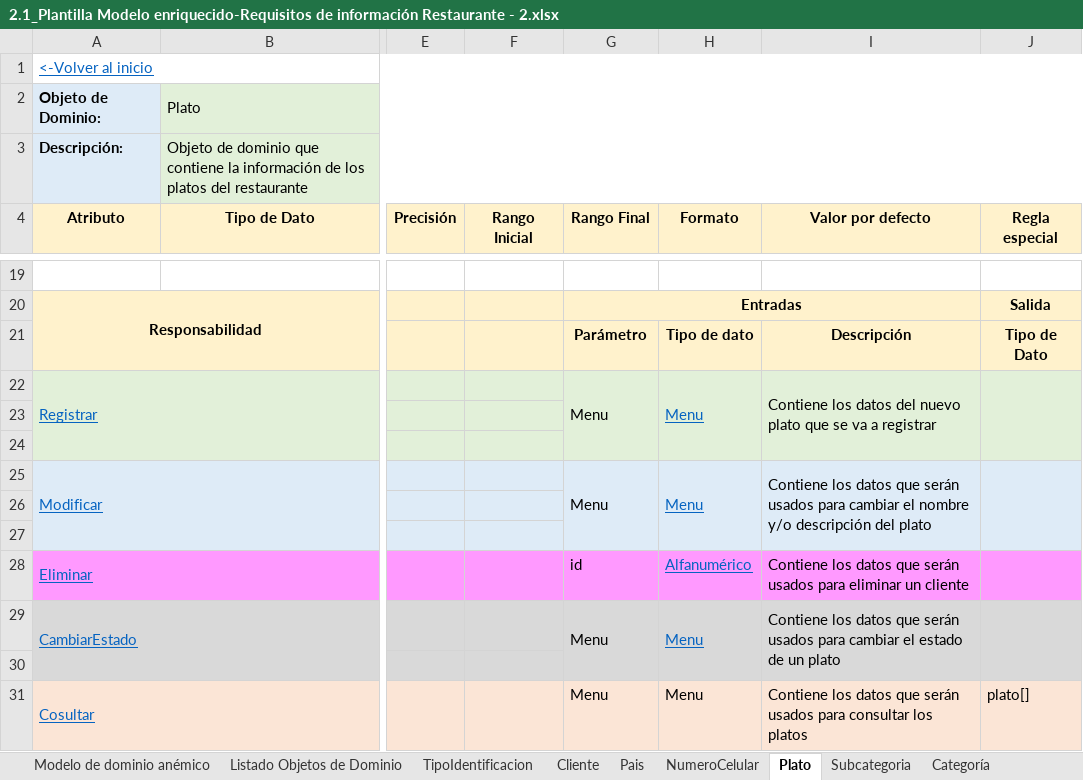
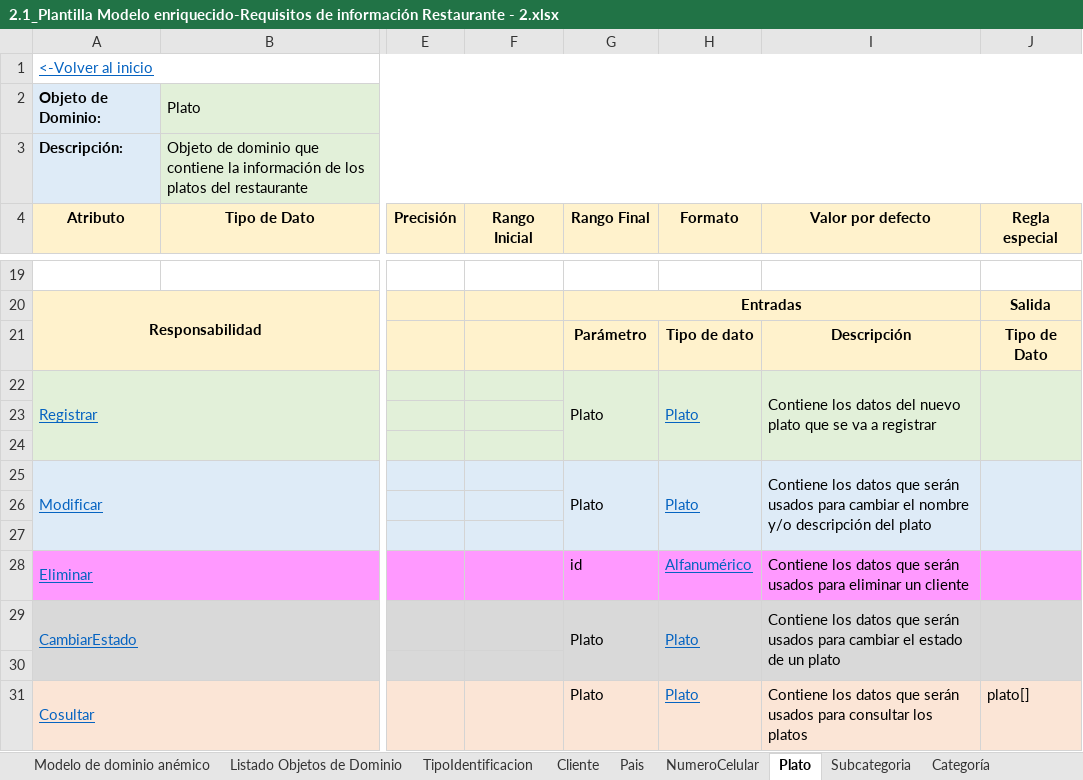
Before and after one commit to andrescardo98/doo, an Excel workbook: 2.1_Plantilla Modelo enriquecido-Requisitos de información Restaurante - 2.xlsx, sheet Plato, drawn as a sheet; only a part is shown, gaps mark what is left out; values as stored, in another font and other column widths than the file's, no borders; the diff names each change by its address in the sheet, - before the commit and + after, or states it on an @@ line.

Commit message:
Add files via upload

```diff
--- a/2.1_Plantilla Modelo enriquecido-Requisitos de información Restaurante - 2.xlsx (sheet Plato)
+++ b/2.1_Plantilla Modelo enriquecido-Requisitos de información Restaurante - 2.xlsx (sheet Plato)
-G22 (Rango Final): Menu
+G22 (Rango Final): Plato
-H22 (Formato): Menu
+H22 (Formato): Plato
-G25 (Rango Final): Menu
+G25 (Rango Final): Plato
-H25 (Formato): Menu
+H25 (Formato): Plato
-G29 (Rango Final): Menu
+G29 (Rango Final): Plato
-H29 (Formato): Menu
+H29 (Formato): Plato
-G31 (Rango Final): Menu
+G31 (Rango Final): Plato
-H31 (Formato): Menu
+H31 (Formato): Plato
@@ H31 underline: off → on, text colour: black → #0563C1 @@
```
Also changed, not shown: sheet Pais.
